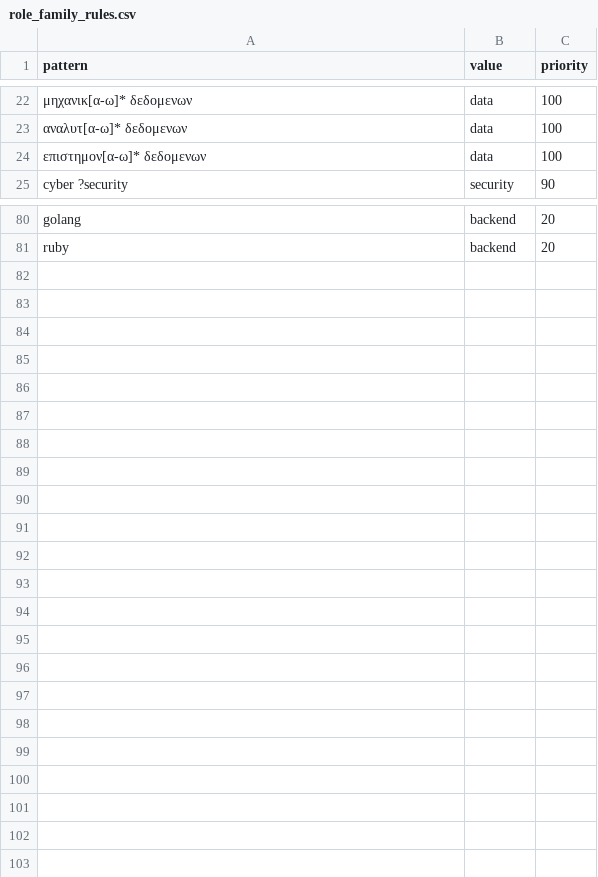
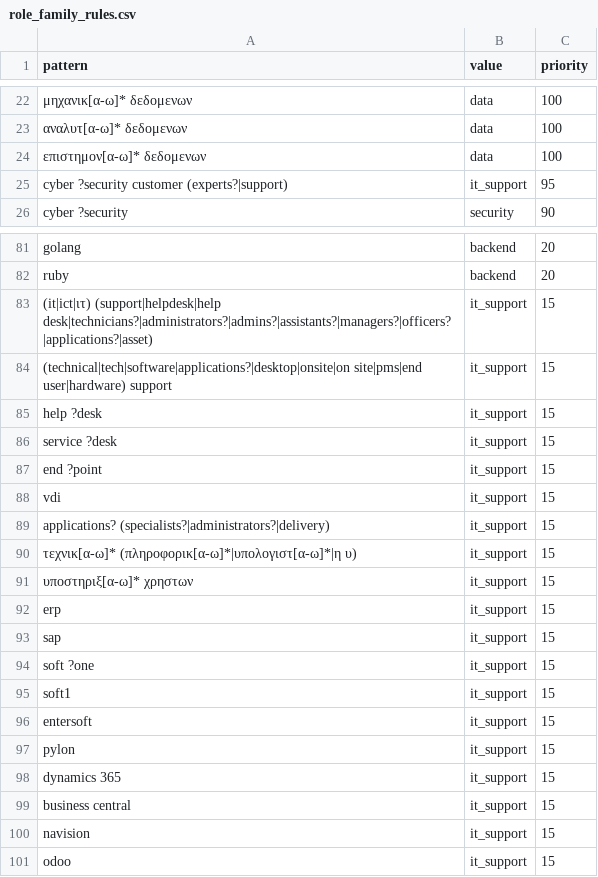
Before and after one commit to Turtel216/greek-job-market-tracker, a CSV file: transform/seeds/role_family_rules.csv, drawn as a sheet; only a part is shown, gaps mark what is left out; the diff names each change by its address in the sheet, - before the commit and + after, or states it on an @@ line.

Commit message:
Add it_support role family rules

```diff
--- a/transform/seeds/role_family_rules.csv
+++ b/transform/seeds/role_family_rules.csv
+row 25: cyber ?security customer (experts?|support) | it_support | 95
+row 83: (it|ict|ιτ) (support|helpdesk|help desk|technicians?|administrators?|admins?|assistants?|managers?|officers?|applications?|asset) | it_support | 15
+row 84: (technical|tech|software|applications?|desktop|onsite|on site|pms|end user|hardware) support | it_support | 15
+row 85: help ?desk | it_support | 15
+row 86: service ?desk | it_support | 15
+row 87: end ?point | it_support | 15
+row 88: vdi | it_support | 15
+row 89: applications? (specialists?|administrators?|delivery) | it_support | 15
+row 90: τεχνικ[α-ω]* (πληροφορικ[α-ω]*|υπολογιστ[α-ω]*|η υ) | it_support | 15
+row 91: υποστηριξ[α-ω]* χρηστων | it_support | 15
+row 92: erp | it_support | 15
+row 93: sap | it_support | 15
+row 94: soft ?one | it_support | 15
+row 95: soft1 | it_support | 15
+row 96: entersoft | it_support | 15
+row 97: pylon | it_support | 15
+row 98: dynamics 365 | it_support | 15
+row 99: business central | it_support | 15
+row 100: navision | it_support | 15
+row 101: odoo | it_support | 15
```
Also changed, not shown: 2 other files.
